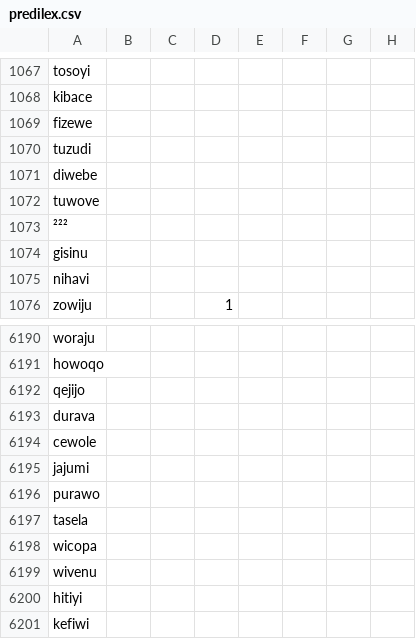
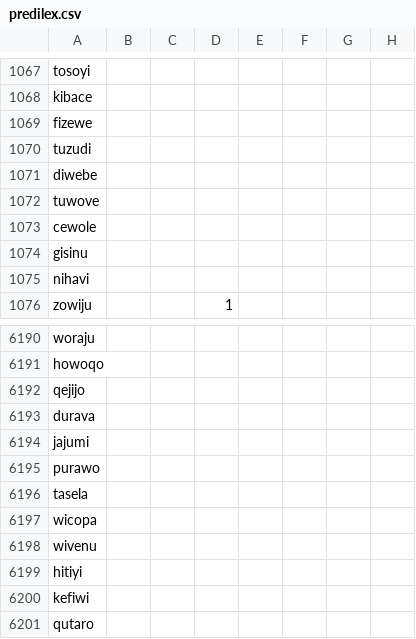
Before and after one commit to Ntsekees/Predilex, a CSV file: predilex.csv, drawn as a sheet; only a part is shown, gaps mark what is left out; the shorter side is filled out with more unchanged rows; rows hold the shown columns only; the diff names each change by its address in the sheet, - before the commit and + after, or states it on an @@ line.

Commit message:
Adding a missing ID.

```diff
--- a/predilex.csv
+++ b/predilex.csv
-A1073: ²²²
+A1073: cewole
-row 6194: cewole
```
